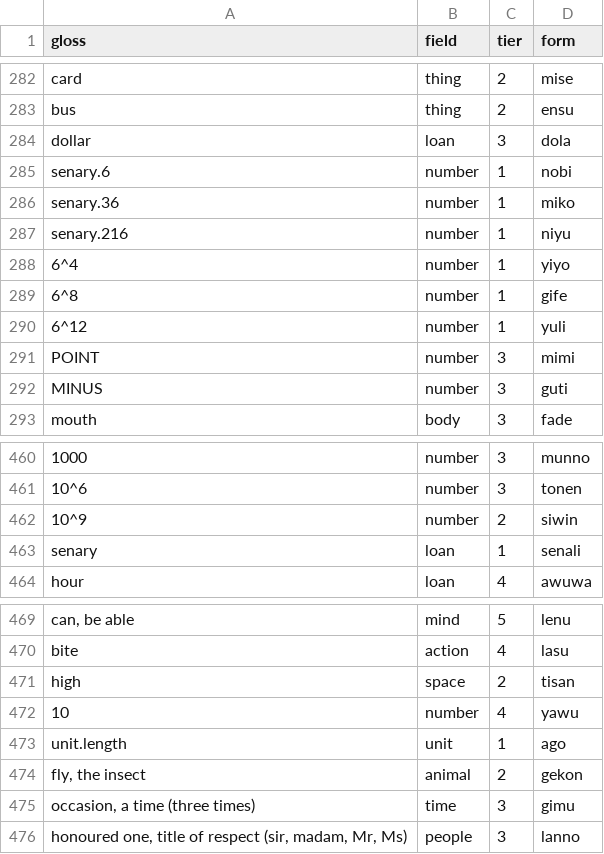
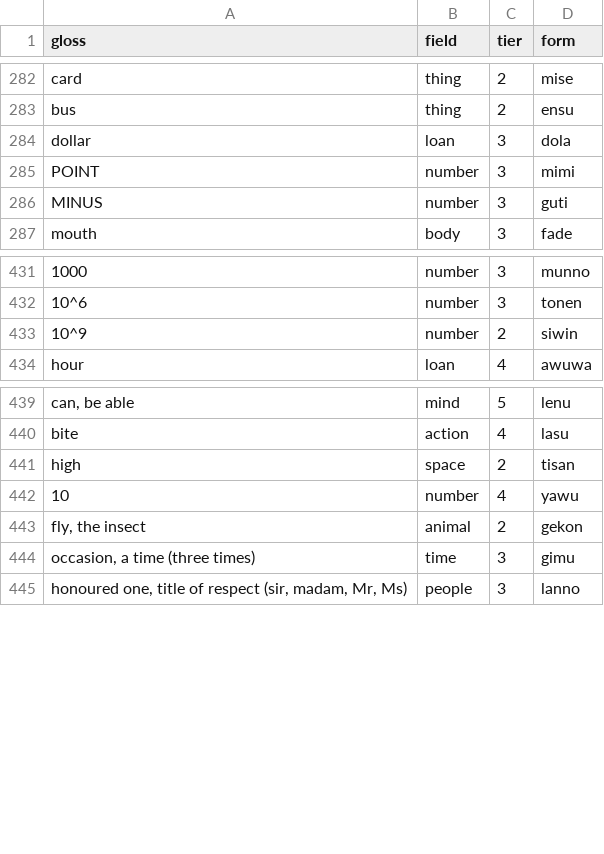
Before and after one commit to LilijoySkyseeker/apu-pi-we, a TSV file: data/lexicon.tsv, drawn as a sheet; only a part is shown, gaps mark what is left out; the diff covers the shown part only; the diff names each change by its address in the sheet, - before the commit and + after, or states it on an @@ line.

```diff
--- a/data/lexicon.tsv
+++ b/data/lexicon.tsv
-row 285: senary.6 | number | 1 | nobi
-row 286: senary.36 | number | 1 | miko
-row 287: senary.216 | number | 1 | niyu
-row 288: 6^4 | number | 1 | yiyo
-row 289: 6^8 | number | 1 | gife
-row 290: 6^12 | number | 1 | yuli
-row 463: senary | loan | 1 | senali
-row 473: unit.length | unit | 1 | ago
```
Also changed, not shown: 23 removed rows elsewhere in this file, data/numbers.tsv, 8 other files.
